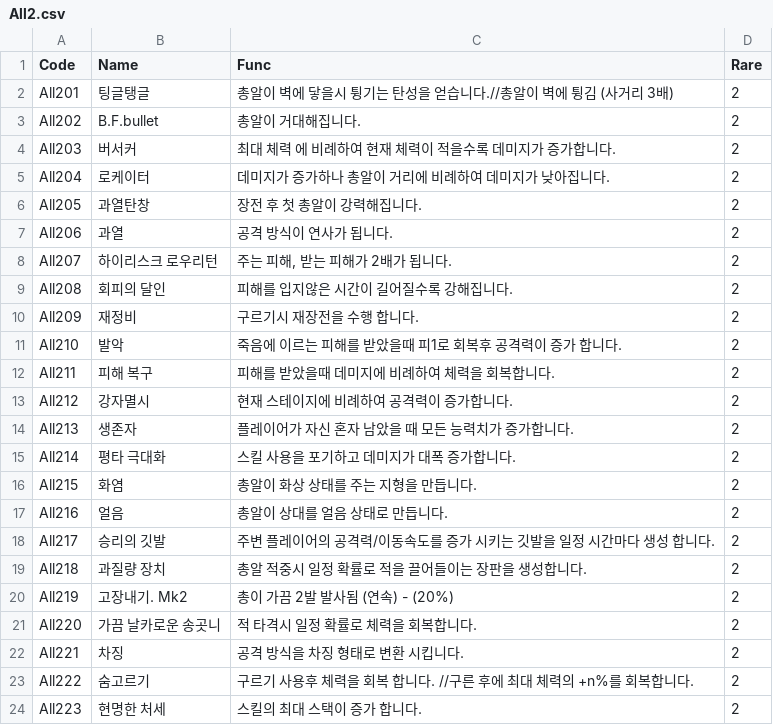
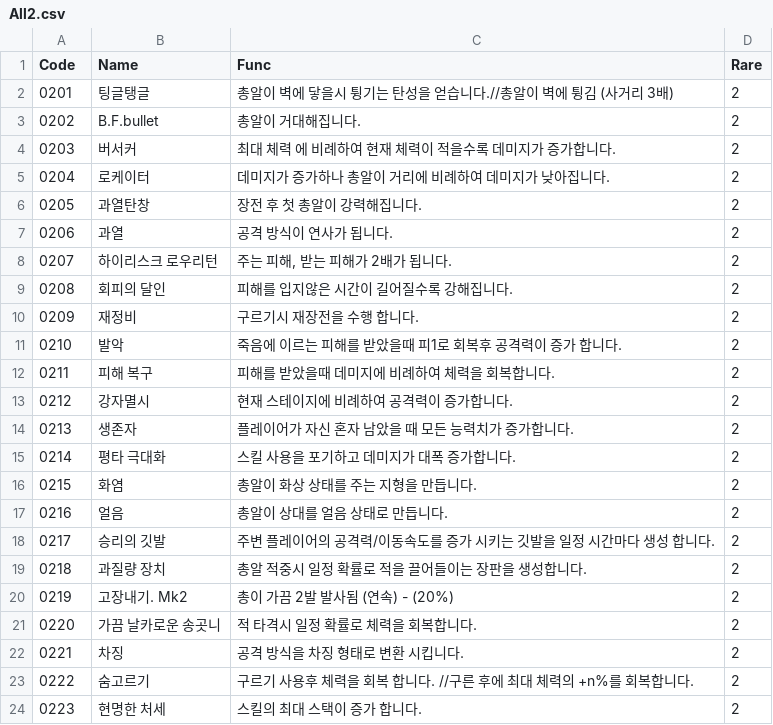
Before and after one commit to sejin0000/NP-14, a CSV file: Assets/Resources/All2.csv, drawn as a sheet.

```diff
--- a/Assets/Resources/All2.csv
+++ b/Assets/Resources/All2.csv
@@ -1,24 +1,24 @@
 Code,Name,Func,Rare
-All201,팅글탱글,총알이 벽에 닿을시 튕기는 탄성을 얻습니다.//총알이 벽에 튕김 (사거리 3배),2
-All202,B.F.bullet,총알이 거대해집니다.,2
-All203,버서커,최대 체력 에 비례하여 현재 체력이 적을수록 데미지가 증가합니다.,2
-All204,로케이터,데미지가 증가하나 총알이 거리에 비례하여 데미지가 낮아집니다.,2
-All205,과열탄창,장전 후 첫 총알이 강력해집니다.,2
-All206,과열,공격 방식이 연사가 됩니다.,2
-All207,하이리스크 로우리턴,"주는 피해, 받는 피해가 2배가 됩니다.",2
-All208,회피의 달인,피해를 입지않은 시간이 길어질수록 강해집니다.,2
-All209,재정비,구르기시 재장전을 수행 합니다.,2
-All210,발악,죽음에 이르는 피해를 받았을때 피1로 회복후 공격력이 증가 합니다.,2
-All211,피해 복구,피해를 받았을때 데미지에 비례하여 체력을 회복합니다.,2
-All212,강자멸시,현재 스테이지에 비례하여 공격력이 증가합니다.,2
-All213,생존자,플레이어가 자신 혼자 남았을 때 모든 능력치가 증가합니다.,2
-All214,평타 극대화,스킬 사용을 포기하고 데미지가 대폭 증가합니다.,2
-All215,화염,총알이 화상 상태를 주는 지형을 만듭니다.,2
-All216,얼음,총알이 상대를 얼음 상태로 만듭니다.,2
-All217,승리의 깃발,주변 플레이어의 공격력/이동속도를 증가 시키는 깃발을 일정 시간마다 생성 합니다.,2
-All218,과질량 장치,총알 적중시 일정 확률로 적을 끌어들이는 장판을 생성합니다.,2
-All219,고장내기. Mk2,총이 가끔 2발 발사됨 (연속) - (20%),2
-All220,가끔 날카로운 송곳니,적 타격시 일정 확률로 체력을 회복합니다.,2
-All221,차징,공격 방식을 차징 형태로 변환 시킵니다.,2
-All222,숨고르기,구르기 사용후 체력을 회복 합니다. //구른 후에 최대 체력의 +n%를 회복합니다.,2
-All223,현명한 처세,스킬의 최대 스택이 증가 합니다.,2
+0201,팅글탱글,총알이 벽에 닿을시 튕기는 탄성을 얻습니다.//총알이 벽에 튕김 (사거리 3배),2
+0202,B.F.bullet,총알이 거대해집니다.,2
+0203,버서커,최대 체력 에 비례하여 현재 체력이 적을수록 데미지가 증가합니다.,2
+0204,로케이터,데미지가 증가하나 총알이 거리에 비례하여 데미지가 낮아집니다.,2
+0205,과열탄창,장전 후 첫 총알이 강력해집니다.,2
+0206,과열,공격 방식이 연사가 됩니다.,2
+0207,하이리스크 로우리턴,"주는 피해, 받는 피해가 2배가 됩니다.",2
+0208,회피의 달인,피해를 입지않은 시간이 길어질수록 강해집니다.,2
+0209,재정비,구르기시 재장전을 수행 합니다.,2
+0210,발악,죽음에 이르는 피해를 받았을때 피1로 회복후 공격력이 증가 합니다.,2
+0211,피해 복구,피해를 받았을때 데미지에 비례하여 체력을 회복합니다.,2
+0212,강자멸시,현재 스테이지에 비례하여 공격력이 증가합니다.,2
+0213,생존자,플레이어가 자신 혼자 남았을 때 모든 능력치가 증가합니다.,2
+0214,평타 극대화,스킬 사용을 포기하고 데미지가 대폭 증가합니다.,2
+0215,화염,총알이 화상 상태를 주는 지형을 만듭니다.,2
+0216,얼음,총알이 상대를 얼음 상태로 만듭니다.,2
+0217,승리의 깃발,주변 플레이어의 공격력/이동속도를 증가 시키는 깃발을 일정 시간마다 생성 합니다.,2
+0218,과질량 장치,총알 적중시 일정 확률로 적을 끌어들이는 장판을 생성합니다.,2
+0219,고장내기. Mk2,총이 가끔 2발 발사됨 (연속) - (20%),2
+0220,가끔 날카로운 송곳니,적 타격시 일정 확률로 체력을 회복합니다.,2
+0221,차징,공격 방식을 차징 형태로 변환 시킵니다.,2
+0222,숨고르기,구르기 사용후 체력을 회복 합니다. //구른 후에 최대 체력의 +n%를 회복합니다.,2
+0223,현명한 처세,스킬의 최대 스택이 증가 합니다.,2
```
Also changed, not shown: Assets/Resources/All1.csv, Assets/Resources/Shotgun1.csv, 16 other files.
